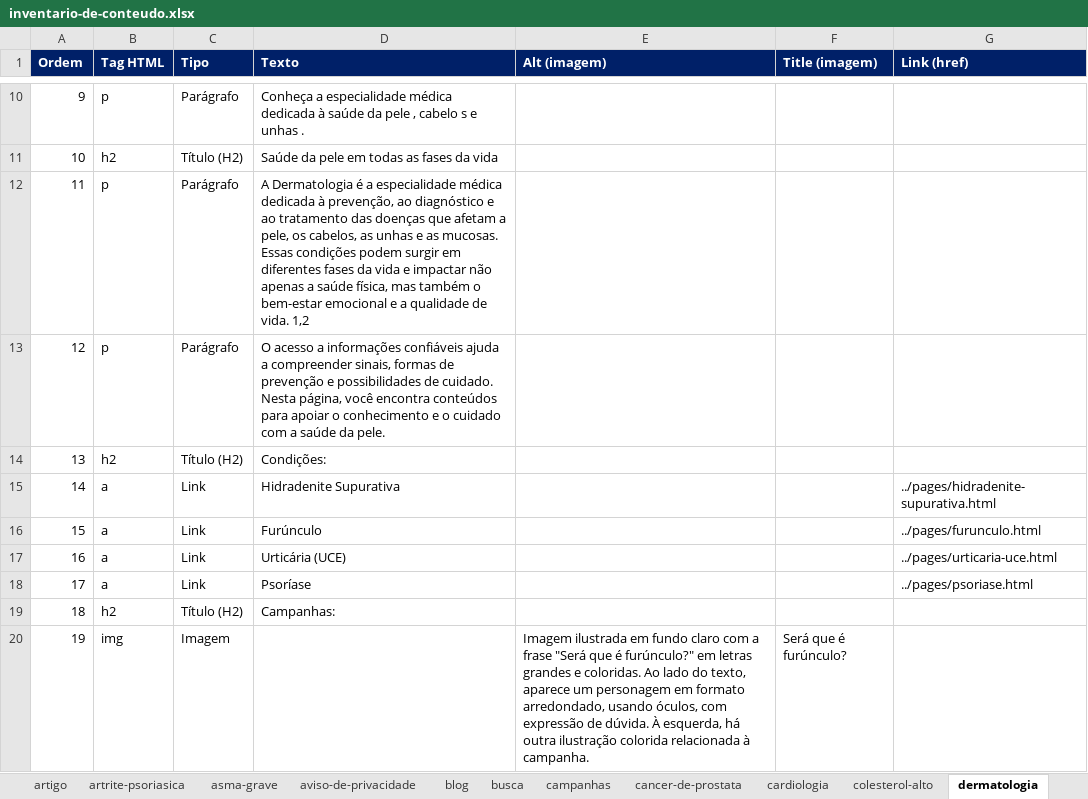
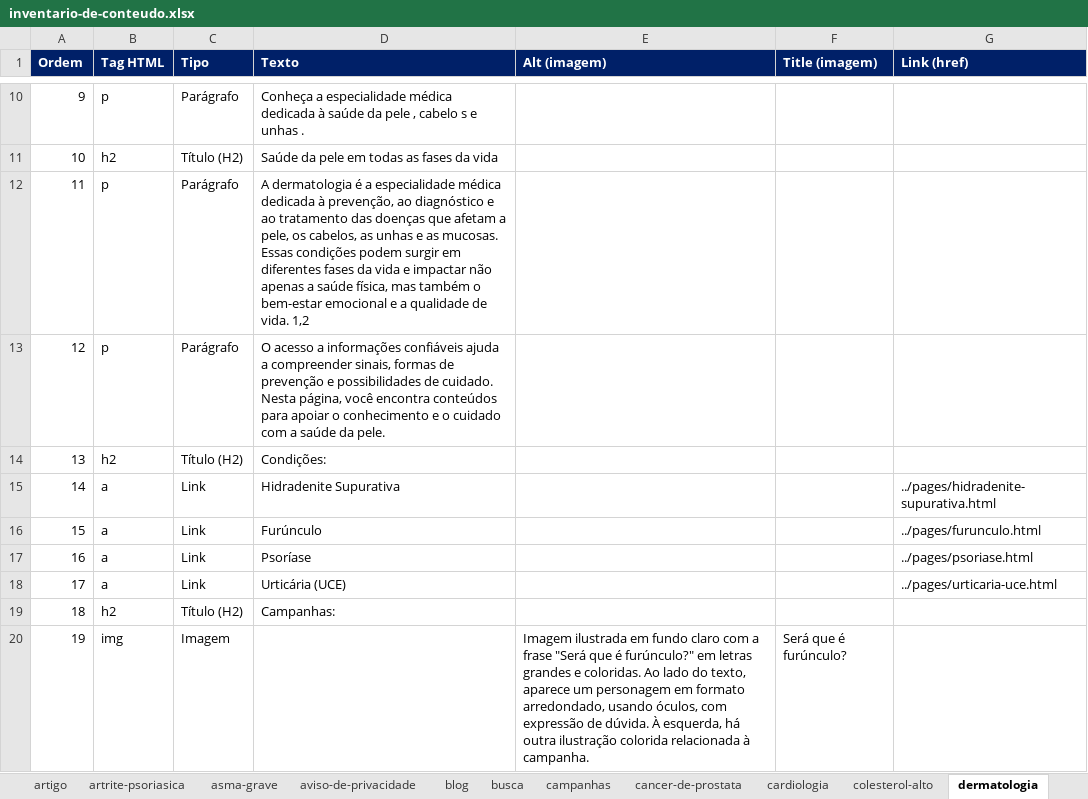
Before and after one commit to PTW-ORGANIZATION/novartis-bem-estar, an Excel workbook: inventario-de-conteudo.xlsx, sheet dermatologia, drawn as a sheet; only a part is shown, gaps mark what is left out; values as stored, in another font and other column widths than the file's, no borders; the diff names each change by its address in the sheet, - before the commit and + after, or states it on an @@ line.

```diff
--- a/inventario-de-conteudo.xlsx (sheet dermatologia)
+++ b/inventario-de-conteudo.xlsx (sheet dermatologia)
-D12 (Texto): A Dermatologia é a…
+D12 (Texto): A dermatologia é a…
-D17 (Texto): Urticária (UCE)
+D17 (Texto): Psoríase
-G17 (Link (href)): ../pages/urticaria-uce.html
+G17 (Link (href)): ../pages/psoriase.html
-D18 (Texto): Psoríase
+D18 (Texto): Urticária (UCE)
-G18 (Link (href)): ../pages/psoriase.html
+G18 (Link (href)): ../pages/urticaria-uce.html
```
Also changed, not shown: sheet hub-especialidades, sheet artigo, sheet index, sheet pneumologia, sheet reumatologia, sheet hematologia, 4 more sheets, relatorio-alt-title-imagens.xlsx, 1 other file.
